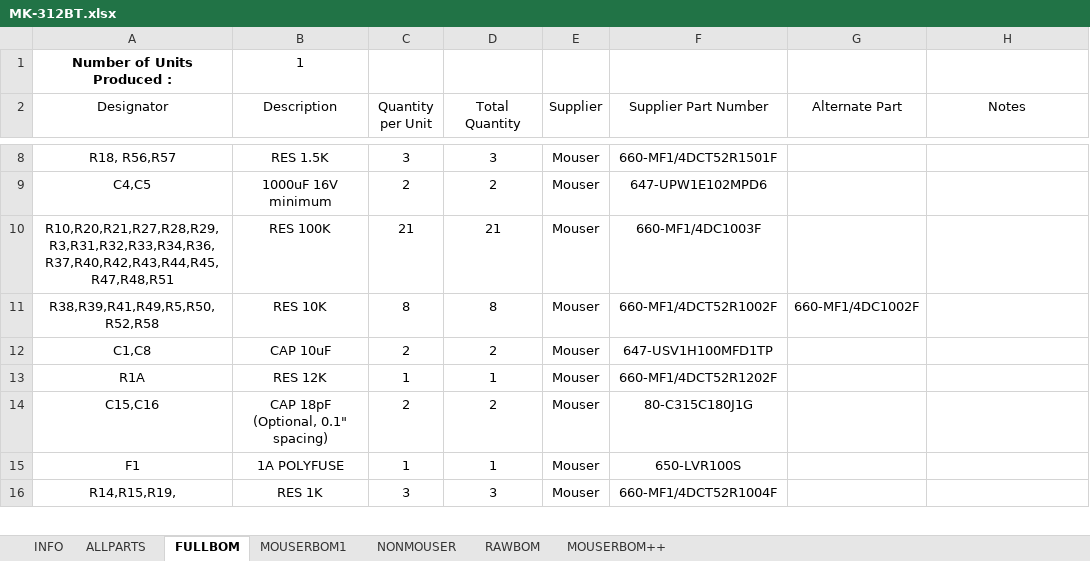
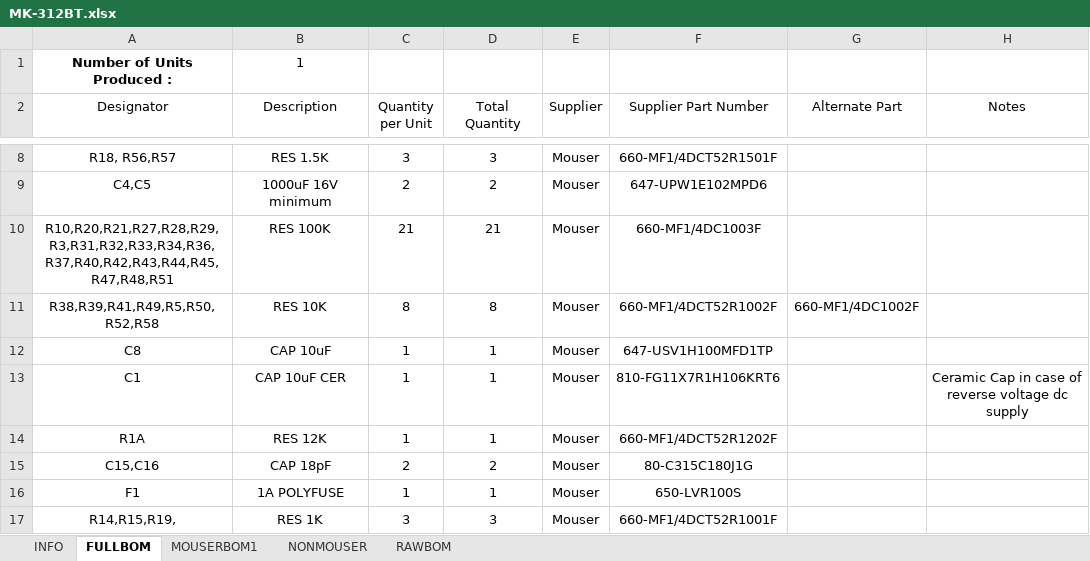
Before and after one commit to controlprogram/mk312-bt, an Excel workbook: BOMS/MK-312BT.xlsx, sheet FULLBOM, drawn as a sheet; only a part is shown, gaps mark what is left out; values as stored, in another font and other column widths than the file's, no borders; table styles not drawn; addresses are those after the commit; the diff covers the shown part only; the diff names each change by its address in the sheet, - before the commit and + after, or states it on an @@ line.

```diff
--- a/BOMS/MK-312BT.xlsx (sheet FULLBOM)
+++ b/BOMS/MK-312BT.xlsx (sheet FULLBOM)
-sheet tab: ALLPARTS
-sheet tab: MOUSERBOM++
-A12 (Designator): C1,C8
+A12 (Designator): C8
-C12 (Quantity per Unit): 2
+C12 (Quantity per Unit): 1
-D12 (Total Quantity): 2
+D12 (Total Quantity): 1
+row 13: C1 | CAP 10uF CER | 1 | 1 | Mouser | 810-FG11X7R1H106KRT6 |  | Ceramic Cap in case of reverse voltage dc supply
-B15 (Description): CAP 18pF (Optional, 0.1" spacing)
+B15 (Description): CAP 18pF
-F17 (Supplier Part Number): 660-MF1/4DCT52R1004F
+F17 (Supplier Part Number): 660-MF1/4DCT52R1001F
```
Also changed, not shown: 1 removed row, 12 edited cells and cell formats elsewhere in this sheet, sheet RAWBOM, sheet MOUSERBOM1, sheet INFO, sheet NONMOUSER, formulas that keep their value, charts or pictures, 17 other files.
